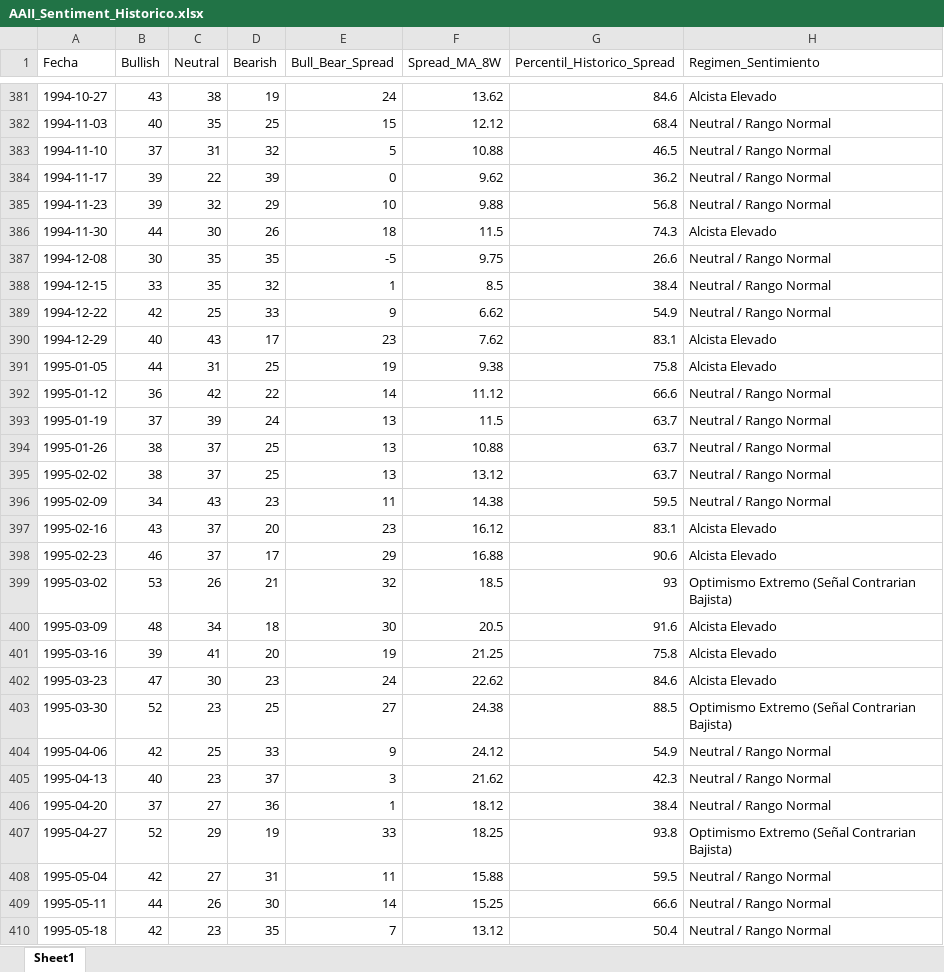
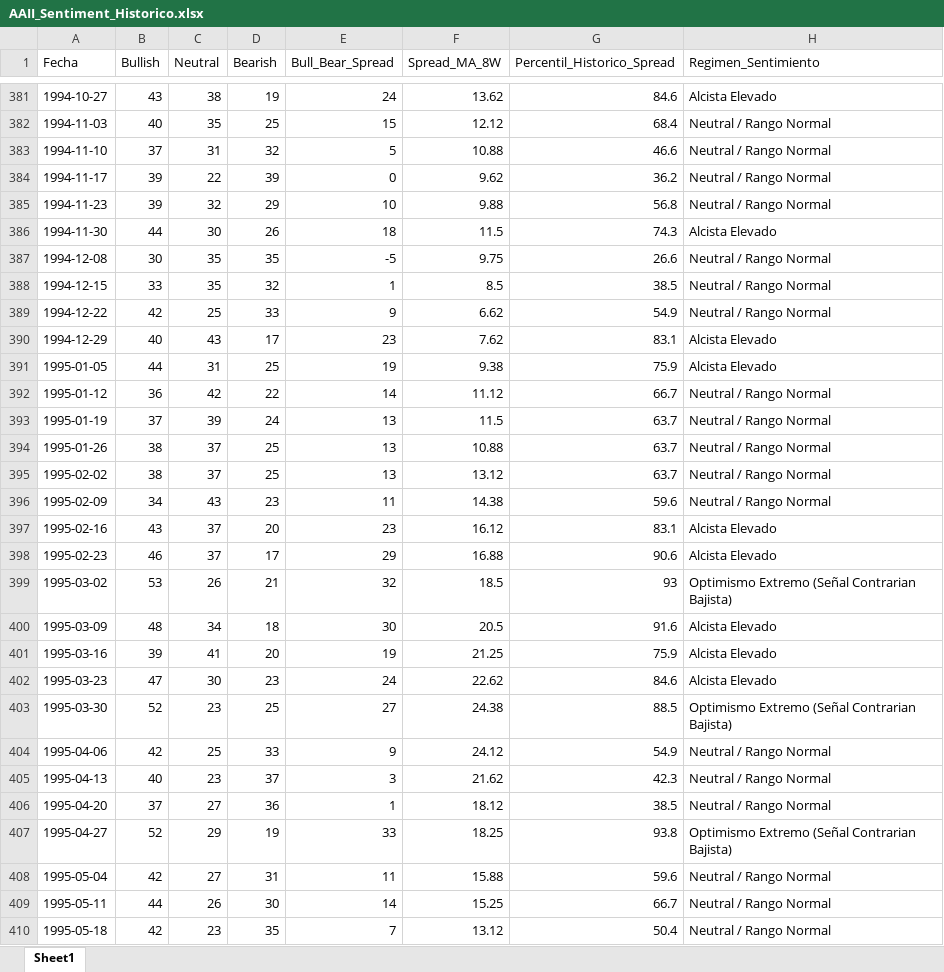
Before and after one commit to delfiguntsche/actualizador-sectores-spy, an Excel workbook: AAII_Sentiment_Historico.xlsx, sheet Sheet1, drawn as a sheet; only a part is shown, gaps mark what is left out; values as stored, in another font and other column widths than the file's, no borders; the diff covers the shown part only; the diff names each change by its address in the sheet, - before the commit and + after, or states it on an @@ line.

```diff
--- a/AAII_Sentiment_Historico.xlsx (sheet Sheet1)
+++ b/AAII_Sentiment_Historico.xlsx (sheet Sheet1)
-G383 (Percentil_Historico_Spread): 46.5
+G383 (Percentil_Historico_Spread): 46.6
-G388 (Percentil_Historico_Spread): 38.4
+G388 (Percentil_Historico_Spread): 38.5
-G391 (Percentil_Historico_Spread): 75.8
+G391 (Percentil_Historico_Spread): 75.9
-G392 (Percentil_Historico_Spread): 66.6
+G392 (Percentil_Historico_Spread): 66.7
-G396 (Percentil_Historico_Spread): 59.5
+G396 (Percentil_Historico_Spread): 59.6
-G401 (Percentil_Historico_Spread): 75.8
+G401 (Percentil_Historico_Spread): 75.9
-G406 (Percentil_Historico_Spread): 38.4
+G406 (Percentil_Historico_Spread): 38.5
-G408 (Percentil_Historico_Spread): 59.5
+G408 (Percentil_Historico_Spread): 59.6
-G409 (Percentil_Historico_Spread): 66.6
+G409 (Percentil_Historico_Spread): 66.7
```
Also changed, not shown: 1 added row and 337 edited cells elsewhere in this sheet.
